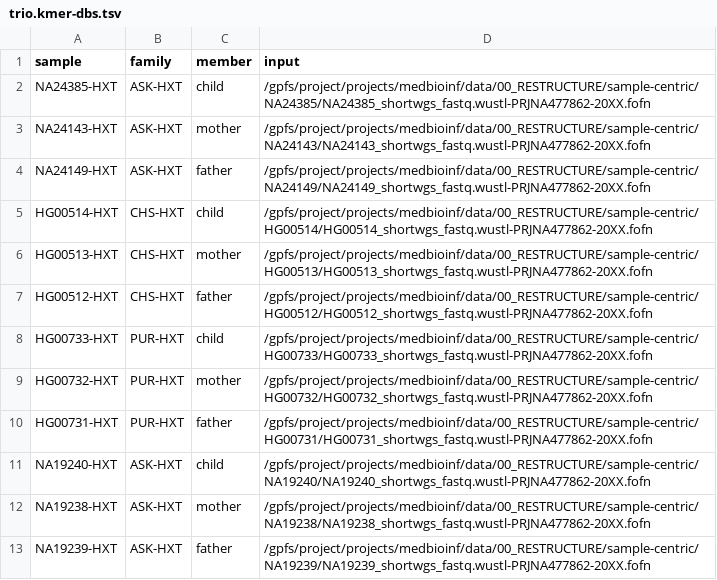
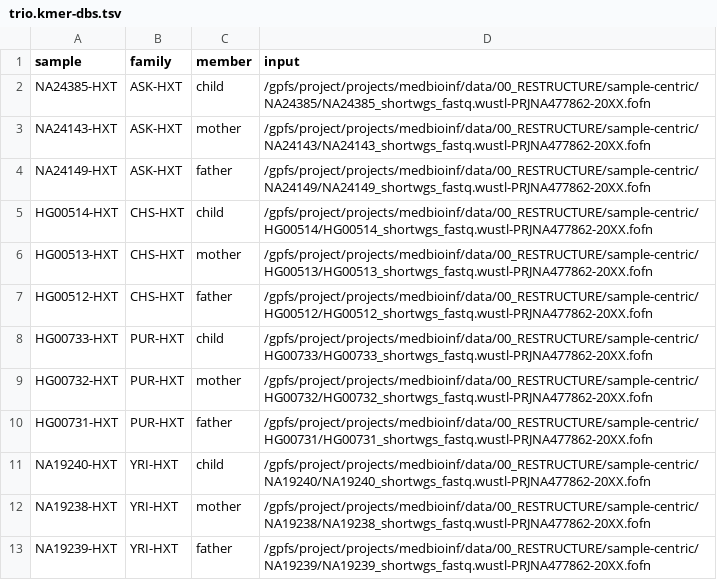
Before and after one commit to core-unit-bioinformatics/project-run-hgsvc-hybrid-assemblies, a TSV file: samples/trio.kmer-dbs.tsv, drawn as a sheet.

Commit message:
fix trio kmdb sample sheet

```diff
--- a/samples/trio.kmer-dbs.tsv
+++ b/samples/trio.kmer-dbs.tsv
@@ -10,4 +10,4 @@ HG00732-HXT	PUR-HXT	mother	/gpfs/project/projects/medbioinf/data/00_RESTRUCTURE/
 HG00731-HXT	PUR-HXT	father	/gpfs/project/projects/medbioinf/data/00_RESTRUCTURE/sample-centric/HG00731/HG00731_shortwgs_fastq.wustl-PRJNA477862-20XX.fofn
-NA19240-HXT	ASK-HXT	child	/gpfs/project/projects/medbioinf/data/00_RESTRUCTURE/sample-centric/NA19240/NA19240_shortwgs_fastq.wustl-PRJNA477862-20XX.fofn
-NA19238-HXT	ASK-HXT	mother	/gpfs/project/projects/medbioinf/data/00_RESTRUCTURE/sample-centric/NA19238/NA19238_shortwgs_fastq.wustl-PRJNA477862-20XX.fofn
-NA19239-HXT	ASK-HXT	father	/gpfs/project/projects/medbioinf/data/00_RESTRUCTURE/sample-centric/NA19239/NA19239_shortwgs_fastq.wustl-PRJNA477862-20XX.fofn
+NA19240-HXT	YRI-HXT	child	/gpfs/project/projects/medbioinf/data/00_RESTRUCTURE/sample-centric/NA19240/NA19240_shortwgs_fastq.wustl-PRJNA477862-20XX.fofn
+NA19238-HXT	YRI-HXT	mother	/gpfs/project/projects/medbioinf/data/00_RESTRUCTURE/sample-centric/NA19238/NA19238_shortwgs_fastq.wustl-PRJNA477862-20XX.fofn
+NA19239-HXT	YRI-HXT	father	/gpfs/project/projects/medbioinf/data/00_RESTRUCTURE/sample-centric/NA19239/NA19239_shortwgs_fastq.wustl-PRJNA477862-20XX.fofn
```
